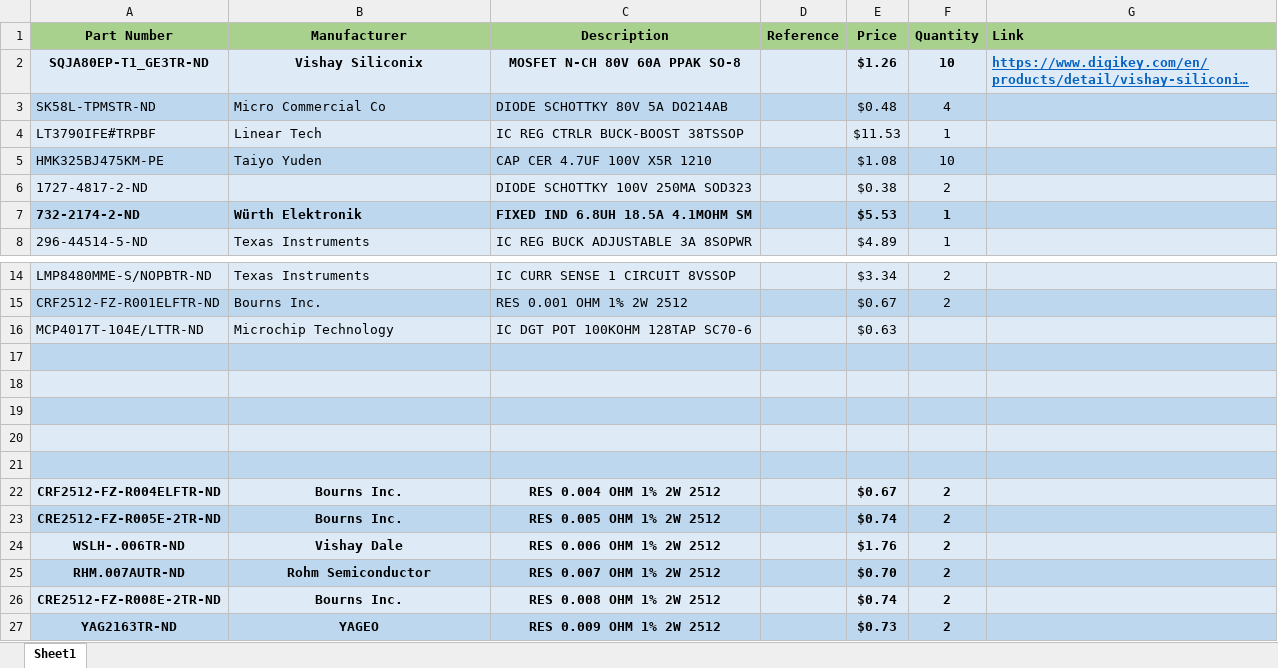
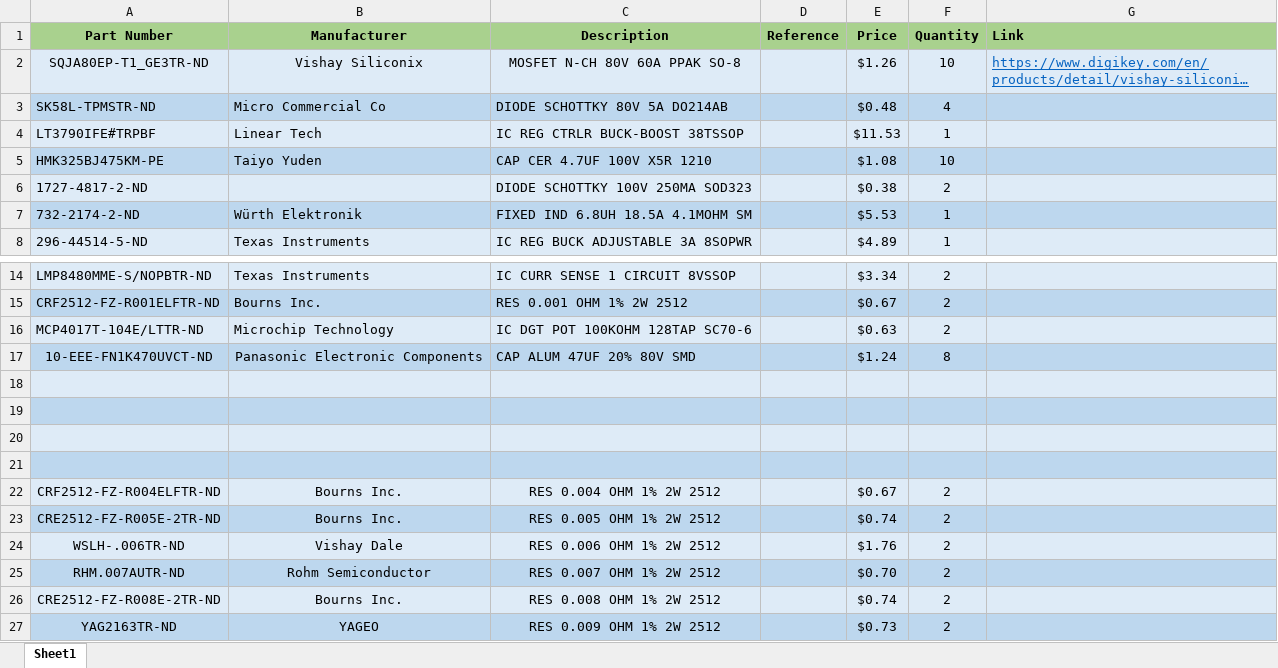
Before and after one commit to db00lean/Capstone, an Excel workbook: Hardware/UniversalConverter/BOM.xlsx, sheet Sheet1, drawn as a sheet; only a part is shown, gaps mark what is left out; long unchanged cells end in …; values as stored, in another font and other column widths than the file's, no borders; the diff names each change by its address in the sheet, - before the commit and + after, or states it on an @@ line.

```diff
--- a/Hardware/UniversalConverter/BOM.xlsx (sheet Sheet1)
+++ b/Hardware/UniversalConverter/BOM.xlsx (sheet Sheet1)
-A2:C2 bold: on
+A2:C2 bold: off
-E2:G2 bold: on
+E2:G2 bold: off
-A7:C7 bold: on
+A7:C7 bold: off
-E7:F7 bold: on
+E7:F7 bold: off
-F16 (Quantity): (empty)
+F16 (Quantity): 2
-row 17: (empty)
+row 17: 10-EEE-FN1K470UVCT-ND | Panasonic Electronic Components | CAP ALUM 47UF 20% 80V SMD |  | $1.24 | 8
-A22:C27 bold: on
+A22:C27 bold: off
-E22:F27 bold: on
+E22:F27 bold: off
```
Also changed, not shown: 2 other files.
